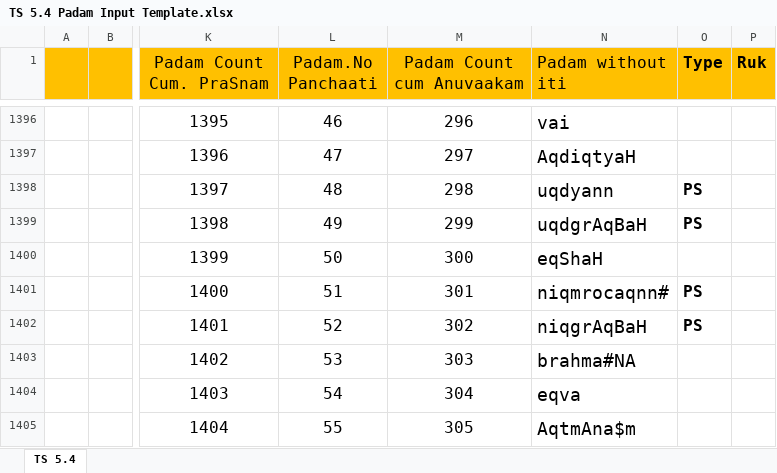
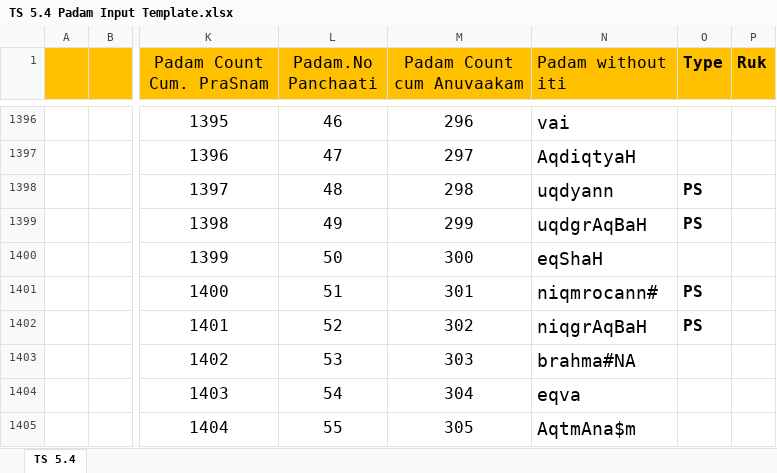
Before and after one commit to KYVeda/texts, an Excel workbook: TS Jatai Working/Padam Input Templates/TS 5.4 Padam Input Template.xlsx, sheet TS 5.4, drawn as a sheet; only a part is shown, gaps mark what is left out; values as stored, in another font and other column widths than the file's, no borders; the diff names each change by its address in the sheet, - before the commit and + after, or states it on an @@ line.

```diff
--- a/TS Jatai Working/Padam Input Templates/TS 5.4 Padam Input Template.xlsx (sheet TS 5.4)
+++ b/TS Jatai Working/Padam Input Templates/TS 5.4 Padam Input Template.xlsx (sheet TS 5.4)
-N1401 (Padam without iti): niqmrocaqnn#
+N1401 (Padam without iti): niqmrocann#
```
Also changed, not shown: 2 other files.
